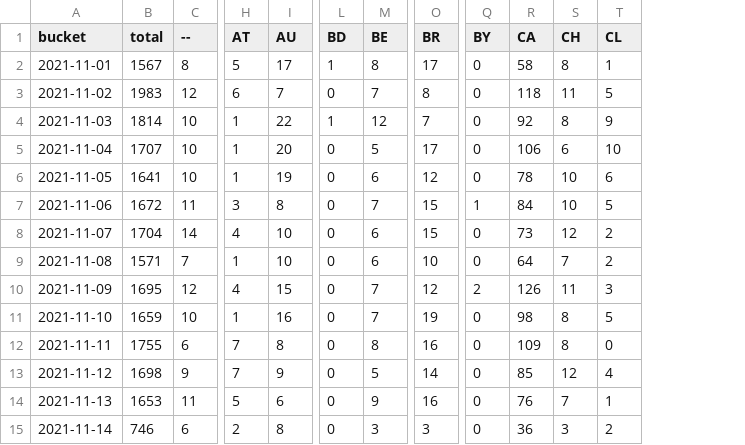
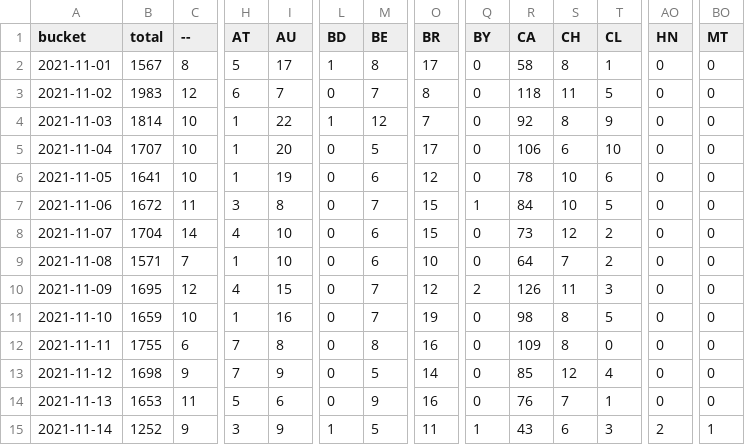
Before and after one commit to dtinth/jamulus-usage-stats, a CSV file: daily/2021/11.csv, drawn as a sheet; only a part is shown, gaps mark what is left out; the diff covers the shown part only; the diff names each change by its address in the sheet, - before the commit and + after, or states it on an @@ line.

```diff
--- a/daily/2021/11.csv
+++ b/daily/2021/11.csv
+column AO (HN), rows 2-15: 0 | 0 | 0 | 0 | 0 | 0 | 0 | 0 | 0 | 0 | 0 | 0 | 0 | 2
+column BO (MT), rows 2-15: 0 | 0 | 0 | 0 | 0 | 0 | 0 | 0 | 0 | 0 | 0 | 0 | 0 | 1
-B15 (total): 746
+B15 (total): 1252
-C15 (--): 6
+C15 (--): 9
-H15 (AT): 2
+H15 (AT): 3
-I15 (AU): 8
+I15 (AU): 9
-L15 (BD): 0
+L15 (BD): 1
-M15 (BE): 3
+M15 (BE): 5
-O15 (BR): 3
+O15 (BR): 11
-Q15 (BY): 0
+Q15 (BY): 1
-R15 (CA): 36
+R15 (CA): 43
-S15 (CH): 3
+S15 (CH): 6
-T15 (CL): 2
+T15 (CL): 3
```
Also changed, not shown: 29 edited cells elsewhere in this file, hourly/2021/11-14.csv.
